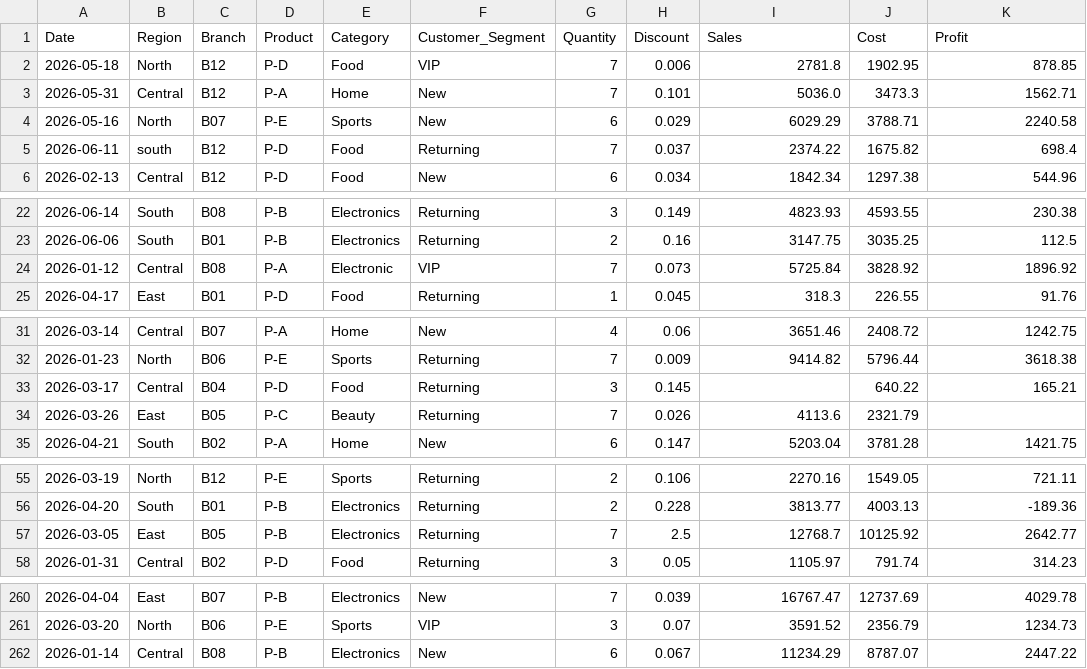
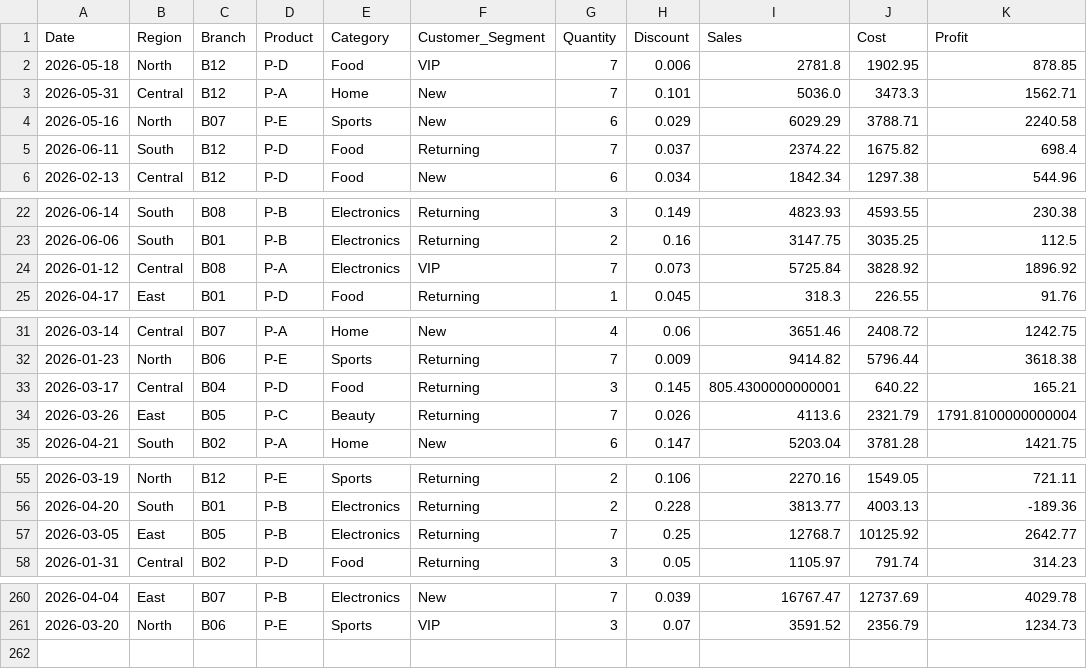
Before and after one commit to bizcom562-eng/data-analytics-workshop-elaf, a CSV file: day01/case01_retail/data/retail_sales_dirty.csv, drawn as a sheet; only a part is shown, gaps mark what is left out; the diff covers the shown part only.

Commit message:
Fix formatting issues in retail_sales_dirty.csv

```diff
--- a/day01/case01_retail/data/retail_sales_dirty.csv
+++ b/day01/case01_retail/data/retail_sales_dirty.csv
@@ -4,3 +4,3 @@
 2026-05-16,North,B07,P-E,Sports,New,6,0.029,6029.29,3788.71,2240.58
-2026-06-11,south,B12,P-D,Food,Returning,7,0.037,2374.22,1675.82,698.4
+2026-06-11,South,B12,P-D,Food,Returning,7,0.037,2374.22,1675.82,698.4
 2026-02-13,Central,B12,P-D,Food,New,6,0.034,1842.34,1297.38,544.96
@@ -23,3 +23,3 @@
 2026-06-06,South,B01,P-B,Electronics,Returning,2,0.16,3147.75,3035.25,112.5
-2026-01-12,Central,B08,P-A,Electronic,VIP,7,0.073,5725.84,3828.92,1896.92
+2026-01-12,Central,B08,P-A,Electronics,VIP,7,0.073,5725.84,3828.92,1896.92
 2026-04-17,East,B01,P-D,Food,Returning,1,0.045,318.3,226.55,91.76
@@ -32,4 +32,4 @@
 2026-01-23,North,B06,P-E,Sports,Returning,7,0.009,9414.82,5796.44,3618.38
-2026-03-17,Central,B04,P-D,Food,Returning,3,0.145,,640.22,165.21
-2026-03-26,East,B05,P-C,Beauty,Returning,7,0.026,4113.6,2321.79,
+2026-03-17,Central,B04,P-D,Food,Returning,3,0.145,805.4300000000001,640.22,165.21
+2026-03-26,East,B05,P-C,Beauty,Returning,7,0.026,4113.6,2321.79,1791.8100000000004
 2026-04-21,South,B02,P-A,Home,New,6,0.147,5203.04,3781.28,1421.75
@@ -56,3 +56,3 @@
 2026-04-20,South,B01,P-B,Electronics,Returning,2,0.228,3813.77,4003.13,-189.36
-2026-03-05,East,B05,P-B,Electronics,Returning,7,2.5,12768.7,10125.92,2642.77
+2026-03-05,East,B05,P-B,Electronics,Returning,7,0.25,12768.7,10125.92,2642.77
 2026-01-31,Central,B02,P-D,Food,Returning,3,0.05,1105.97,791.74,314.23
@@ -261,2 +261 @@
 2026-03-20,North,B06,P-E,Sports,VIP,3,0.07,3591.52,2356.79,1234.73
-2026-01-14,Central,B08,P-B,Electronics,New,6,0.067,11234.29,8787.07,2447.22
```
Also changed, not shown: 1 edited cell elsewhere in this file.
